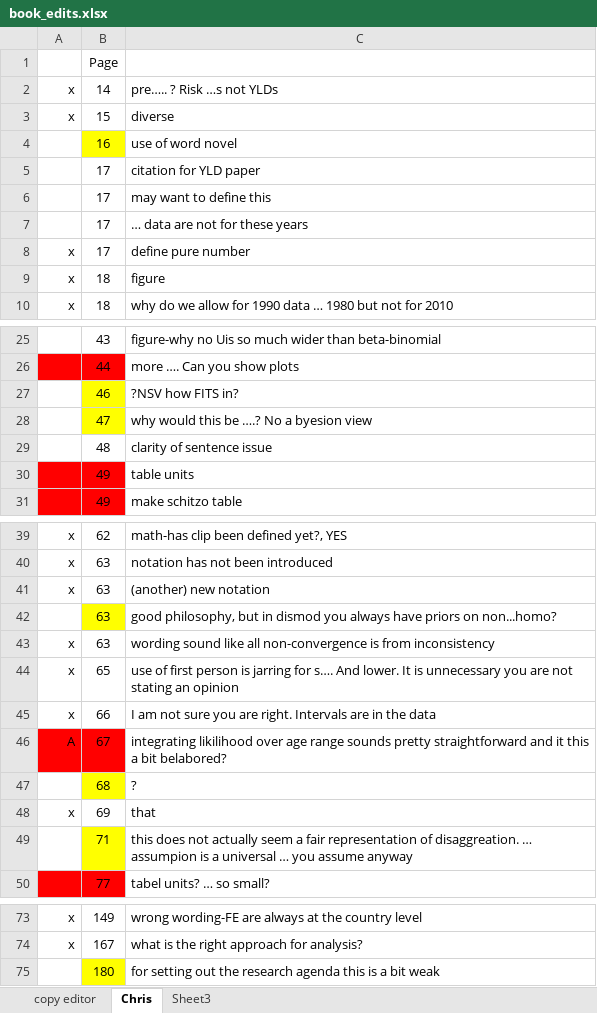
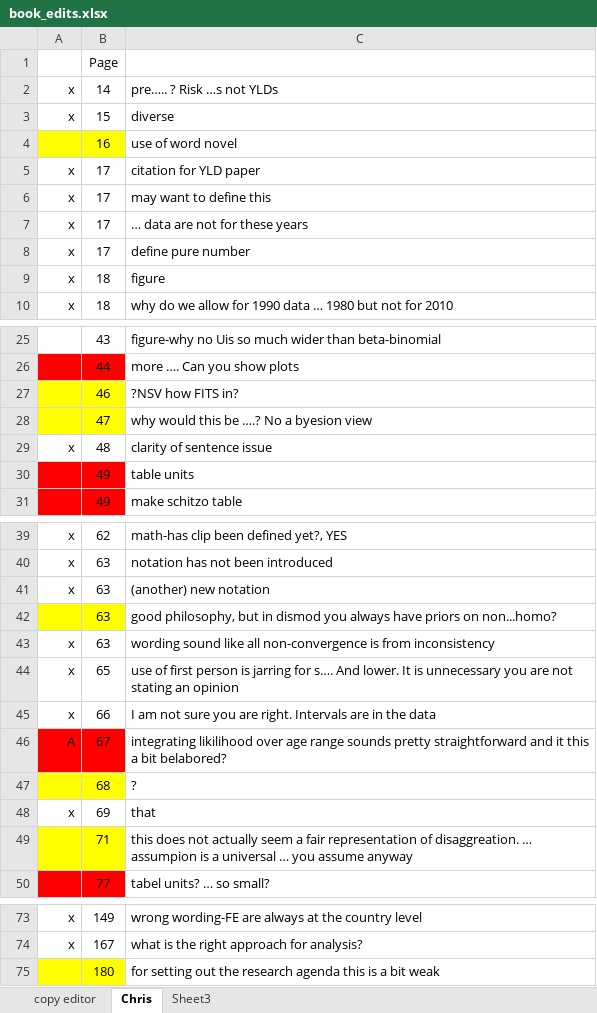
Before and after one commit to aflaxman/gbd, an Excel workbook: book/book_edits.xlsx, sheet Chris, drawn as a sheet; only a part is shown, gaps mark what is left out; values as stored, in another font and other column widths than the file's, no borders; the diff covers the shown part only; the diff names each change by its address in the sheet, - before the commit and + after, or states it on an @@ line.

Commit message:
book: Chris comments cont

```diff
--- a/book/book_edits.xlsx (sheet Chris)
+++ b/book/book_edits.xlsx (sheet Chris)
-A4 fill: none
+A4 fill: #FFFF00
-A5:A7: (empty)
+A5:A7: x
-A27:A28 fill: none
+A27:A28 fill: #FFFF00
-A29: (empty)
+A29: x
-A42 fill: none
+A42 fill: #FFFF00
-A47 fill: none
+A47 fill: #FFFF00
-A49 fill: none
+A49 fill: #FFFF00
-A75 fill: none
+A75 fill: #FFFF00
```
Also changed, not shown: cell formats elsewhere in this sheet, 3 other files.
